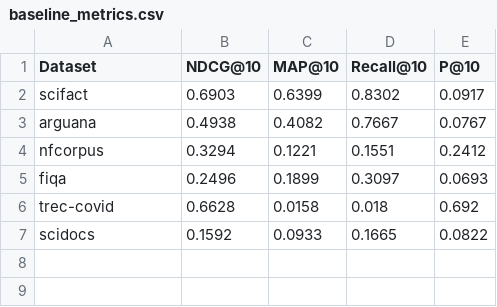
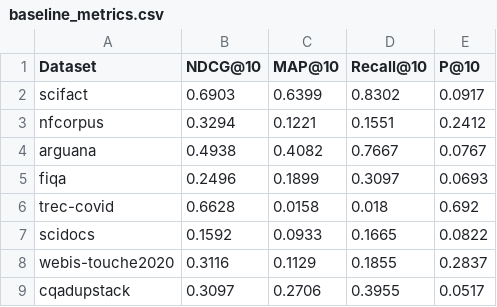
Before and after one commit to ibomakanochi/Enhanced-BM25, a CSV file: backend/baseline_metrics.csv, drawn as a sheet.

Commit message:
Update BM25 evaluation metrics and index building

```diff
--- a/backend/baseline_metrics.csv
+++ b/backend/baseline_metrics.csv
@@ -2,4 +2,4 @@ Dataset,NDCG@10,MAP@10,Recall@10,P@10
 scifact,0.6903,0.6399,0.8302,0.0917
+nfcorpus,0.3294,0.1221,0.1551,0.2412
 arguana,0.4938,0.4082,0.7667,0.0767
-nfcorpus,0.3294,0.1221,0.1551,0.2412
 fiqa,0.2496,0.1899,0.3097,0.0693
@@ -7 +7,3 @@ trec-covid,0.6628,0.0158,0.018,0.692
 scidocs,0.1592,0.0933,0.1665,0.0822
+webis-touche2020,0.3116,0.1129,0.1855,0.2837
+cqadupstack,0.3097,0.2706,0.3955,0.0517
```
Also changed, not shown: backend/enhanced_metrics.csv, 3 other files.
